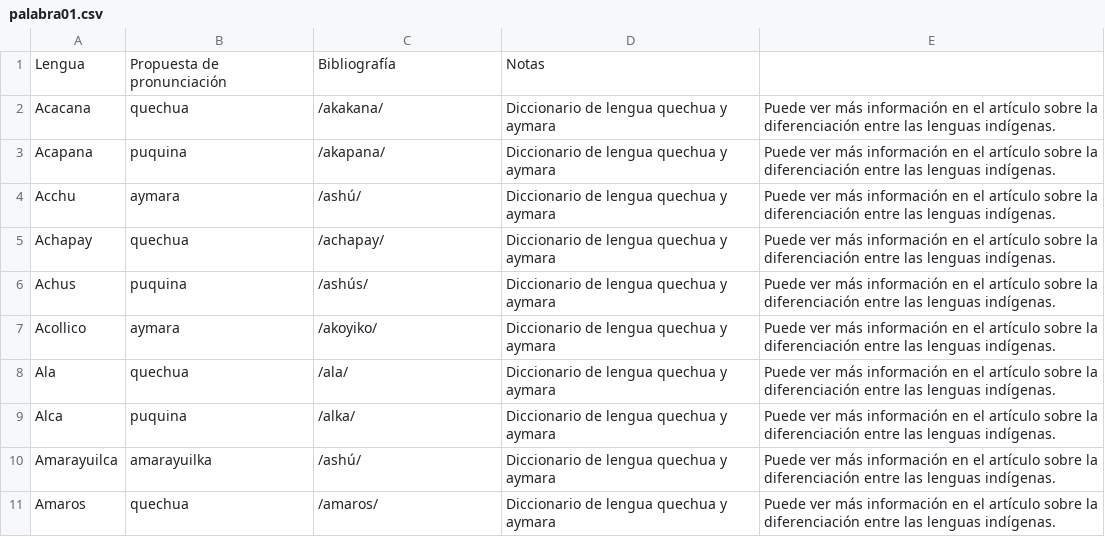
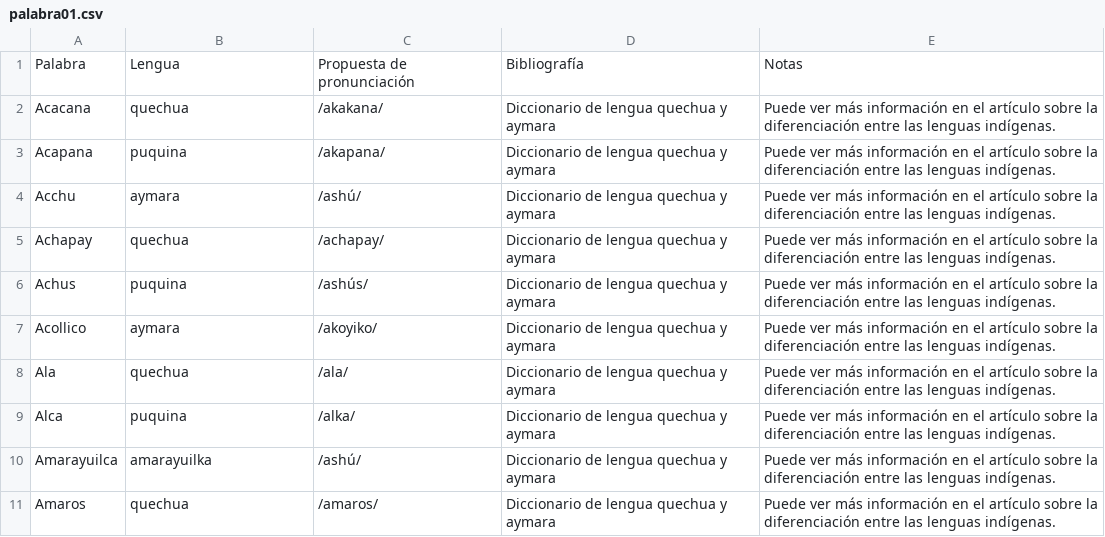
Before and after one commit to glosascroniquenses/Pruebas, a CSV file: _data/palabra01.csv, drawn as a sheet; removed rows and columns are numbered as before the commit, all else as after; the diff names each change by its address in the sheet, - before the commit and + after, or states it on an @@ line.

Commit message:
Update palabra01.csv

```diff
--- a/_data/palabra01.csv
+++ b/_data/palabra01.csv
-row 1: Lengua | Propuesta de pronunciación | Bibliografía | Notas
+row 1: Palabra | Lengua | Propuesta de pronunciación | Bibliografía | Notas
```
